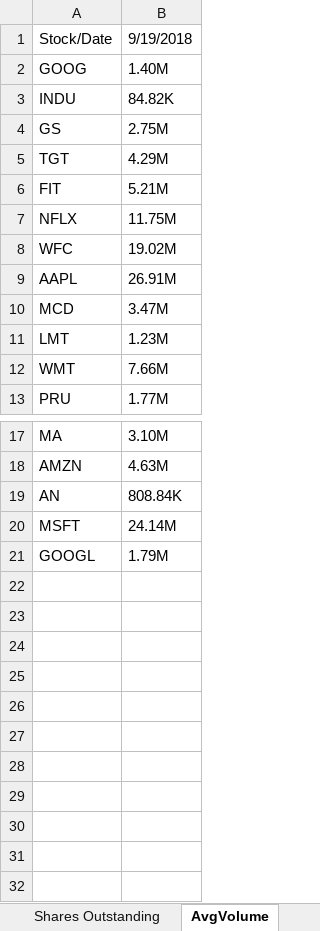
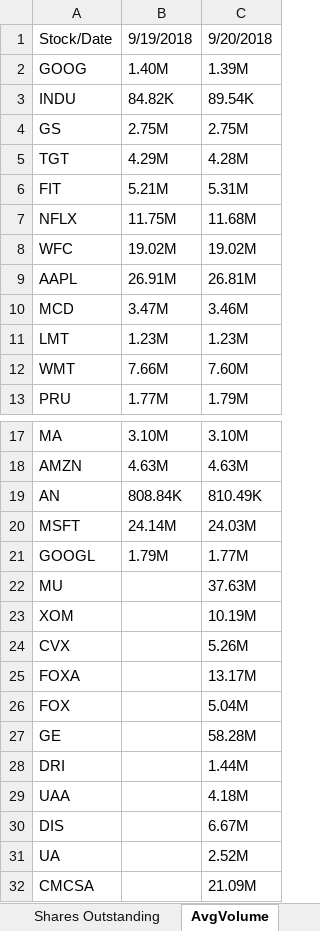
Before and after one commit to aanker3/Stock_App, an Excel workbook: FinViz_Parser/Finviz_MajorNews/Finviz_MajorNews.xlsx, sheet AvgVolume, drawn as a sheet; only a part is shown, gaps mark what is left out; values as stored, in another font and other column widths than the file's, no borders; the diff names each change by its address in the sheet, - before the commit and + after, or states it on an @@ line.

```diff
--- a/FinViz_Parser/Finviz_MajorNews/Finviz_MajorNews.xlsx (sheet AvgVolume)
+++ b/FinViz_Parser/Finviz_MajorNews/Finviz_MajorNews.xlsx (sheet AvgVolume)
+column C, rows 1-13: 9/20/2018 | 1.39M | 89.54K | 2.75M | 4.28M | 5.31M | 11.68M | 19.02M | 26.81M | 3.46M | 1.23M | 7.60M | 1.79M; rows 17-21: 3.10M | 4.63M | 810.49K | 24.03M | 1.77M
+row 22: MU |  | 37.63M
+row 23: XOM |  | 10.19M
+row 24: CVX |  | 5.26M
+row 25: FOXA |  | 13.17M
+row 26: FOX |  | 5.04M
+row 27: GE |  | 58.28M
+row 28: DRI |  | 1.44M
+row 29: UAA |  | 4.18M
+row 30: DIS |  | 6.67M
+row 31: UA |  | 2.52M
+row 32: CMCSA |  | 21.09M
```
Also changed, not shown: sheet Daily Stock List, sheet Cumulative_Stock_List, sheet Forward PE, sheet PS, sheet p_FCF, sheet Divident Pct, 17 more sheets, FinViz_Parser/Finviz_Upgrades/Finviz_Upgrades.xlsx, Stock_Parser/StockList.xlsx.
